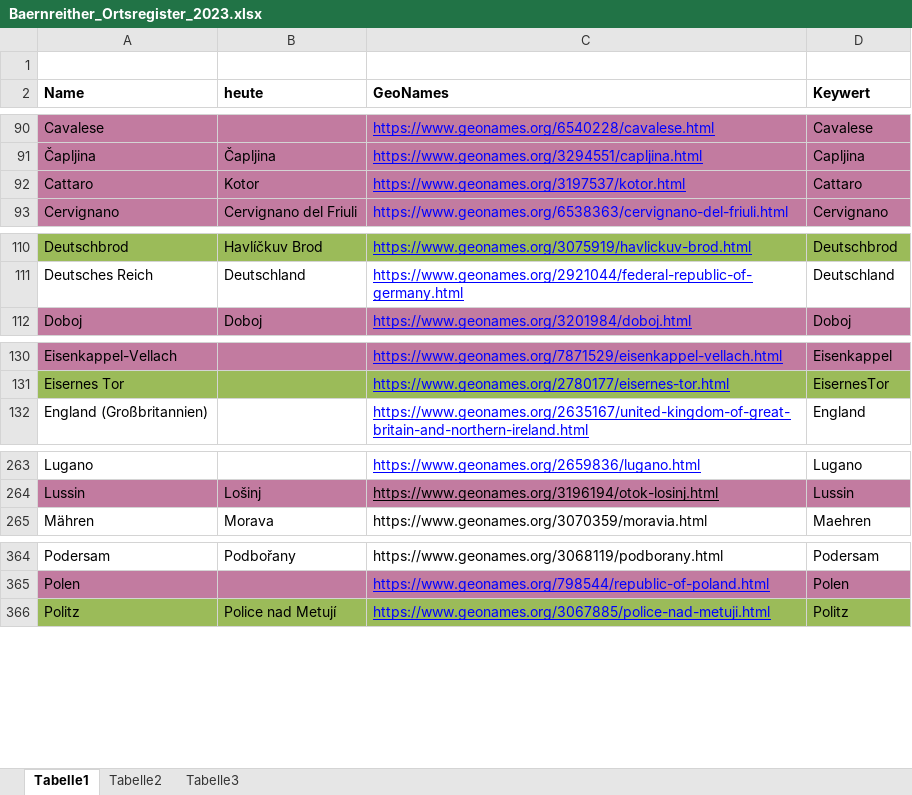
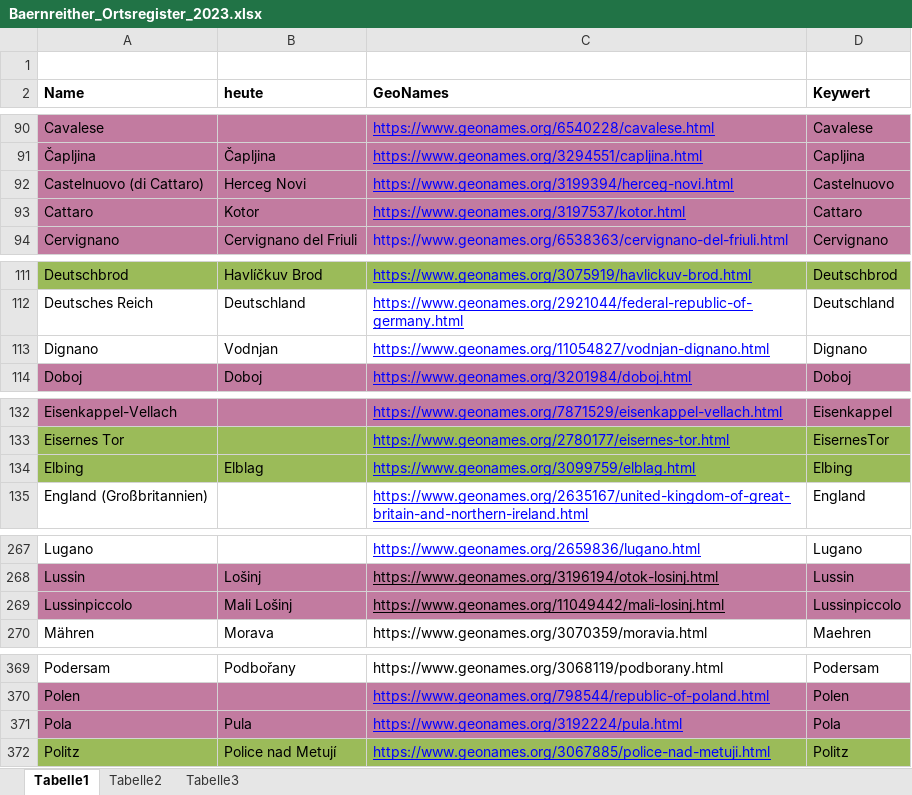
Before and after one commit to KfNGOe/baernreither-app, an Excel workbook: data/xlsx/Baernreither_Ortsregister_2023.xlsx, sheet Tabelle1, drawn as a sheet; only a part is shown, gaps mark what is left out; values as stored, in another font and other column widths than the file's, no borders; table styles not drawn; the diff covers the shown part only; the diff names each change by its address in the sheet, - before the commit and + after, or states it on an @@ line.

```diff
--- a/data/xlsx/Baernreither_Ortsregister_2023.xlsx (sheet Tabelle1)
+++ b/data/xlsx/Baernreither_Ortsregister_2023.xlsx (sheet Tabelle1)
+row 92: Castelnuovo (di Cattaro) | Herceg Novi | https://www.geonames.org/3199394/herceg-novi.html | Castelnuovo
+row 113: Dignano | Vodnjan | https://www.geonames.org/11054827/vodnjan-dignano.html | Dignano
+row 134: Elbing | Elblag | https://www.geonames.org/3099759/elblag.html | Elbing
+row 269: Lussinpiccolo | Mali Lošinj | https://www.geonames.org/11049442/mali-losinj.html | Lussinpiccolo
+row 371: Pola | Pula | https://www.geonames.org/3192224/pula.html | Pola
```
Also changed, not shown: 2 added rows, 1 edited cell and cell formats elsewhere in this sheet, data/xlsx/Baernreither_Personenregister_2024.xlsx, data/xlsx/Baernreither_orgNames_2023.xlsx.
